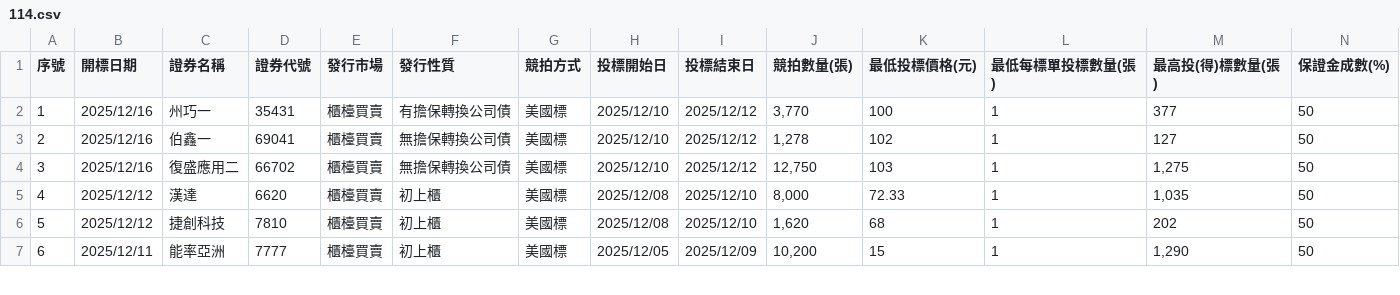
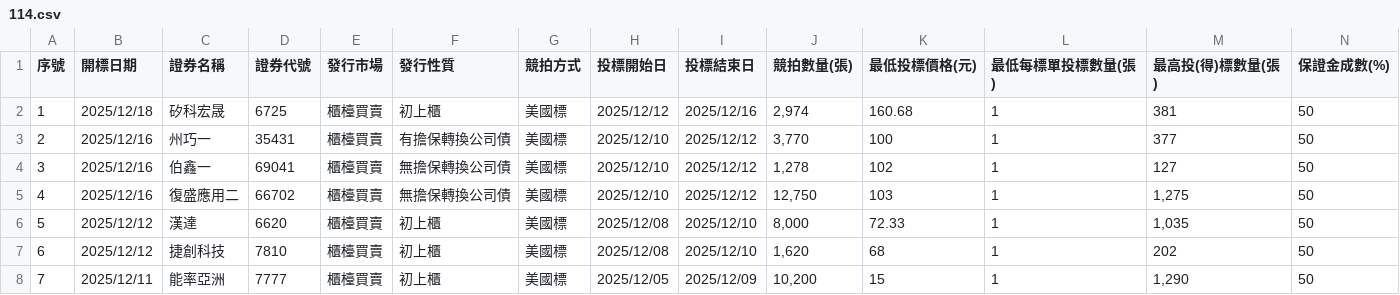
Before and after one commit to Aryido/auction, a CSV file: years/114.csv, drawn as a sheet; only a part is shown; addresses are those after the commit; rows hold the shown columns only; the diff names each change by its address in the sheet, - before the commit and + after, or states it on an @@ line.

```diff
--- a/years/114.csv
+++ b/years/114.csv
+row 2: 1 | 2025/12/18 | 矽科宏晟 | 6725 | 櫃檯買賣 | 初上櫃 | 美國標 | 2025/12/12 | 2025/12/16 | 2,974 | 160.68 | 1 | 381 | 50
@@ column A (序號) renumbered from row 3 down @@
```
Also changed, not shown: years/final/merged.csv.
